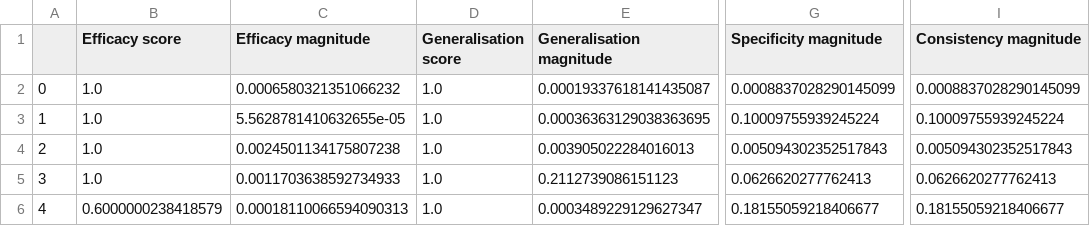
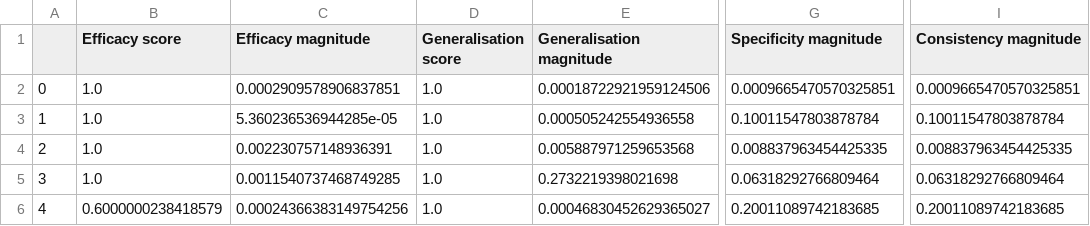
Before and after one commit to mwmlo/gradient_causal_knowledge, a CSV file: results/counterfact/evaluation.csv, drawn as a sheet; only a part is shown, gaps mark what is left out; the diff names each change by its address in the sheet, - before the commit and + after, or states it on an @@ line.

```diff
--- a/results/counterfact/evaluation.csv
+++ b/results/counterfact/evaluation.csv
-C2 (Efficacy magnitude): 0.0006580321351066232
+C2 (Efficacy magnitude): 0.0002909578906837851
-E2 (Generalisation magnitude): 0.00019337618141435087
+E2 (Generalisation magnitude): 0.00018722921959124506
-G2 (Specificity magnitude): 0.0008837028290145099
+G2 (Specificity magnitude): 0.0009665470570325851
-I2 (Consistency magnitude): 0.0008837028290145099
+I2 (Consistency magnitude): 0.0009665470570325851
-C3 (Efficacy magnitude): 5.5628781410632655e-05
+C3 (Efficacy magnitude): 5.360236536944285e-05
-E3 (Generalisation magnitude): 0.00036363129038363695
+E3 (Generalisation magnitude): 0.000505242554936558
-G3 (Specificity magnitude): 0.10009755939245224
+G3 (Specificity magnitude): 0.10011547803878784
-I3 (Consistency magnitude): 0.10009755939245224
+I3 (Consistency magnitude): 0.10011547803878784
-C4 (Efficacy magnitude): 0.0024501134175807238
+C4 (Efficacy magnitude): 0.002230757148936391
-E4 (Generalisation magnitude): 0.003905022284016013
+E4 (Generalisation magnitude): 0.005887971259653568
-G4 (Specificity magnitude): 0.005094302352517843
+G4 (Specificity magnitude): 0.008837963454425335
-I4 (Consistency magnitude): 0.005094302352517843
+I4 (Consistency magnitude): 0.008837963454425335
-C5 (Efficacy magnitude): 0.0011703638592734933
+C5 (Efficacy magnitude): 0.0011540737468749285
-E5 (Generalisation magnitude): 0.2112739086151123
+E5 (Generalisation magnitude): 0.2732219398021698
-G5 (Specificity magnitude): 0.0626620277762413
+G5 (Specificity magnitude): 0.06318292766809464
-I5 (Consistency magnitude): 0.0626620277762413
+I5 (Consistency magnitude): 0.06318292766809464
-C6 (Efficacy magnitude): 0.00018110066594090313
+C6 (Efficacy magnitude): 0.00024366383149754256
-E6 (Generalisation magnitude): 0.0003489229129627347
+E6 (Generalisation magnitude): 0.00046830452629365027
-G6 (Specificity magnitude): 0.18155059218406677
+G6 (Specificity magnitude): 0.20011089742183685
-I6 (Consistency magnitude): 0.18155059218406677
+I6 (Consistency magnitude): 0.20011089742183685
```
Also changed, not shown: 2 other files.
